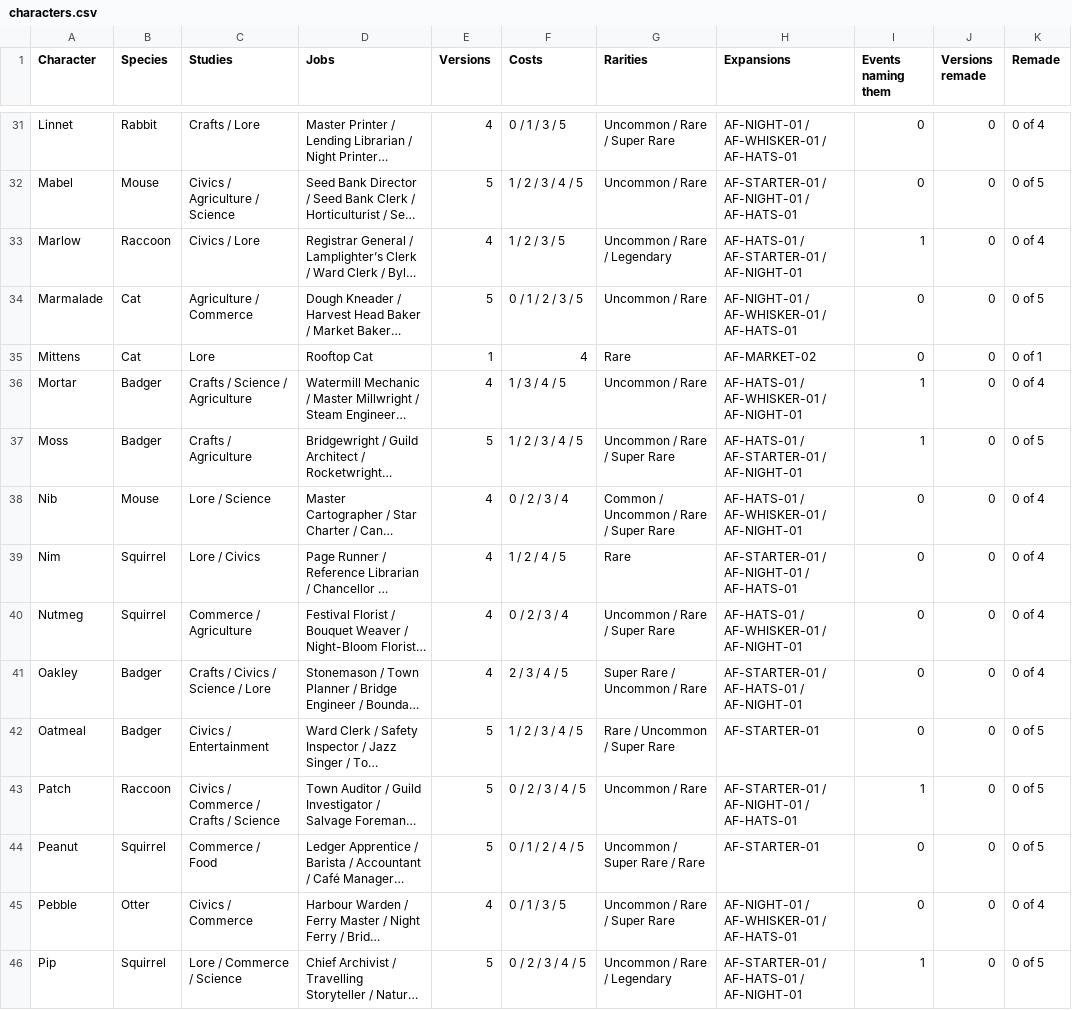
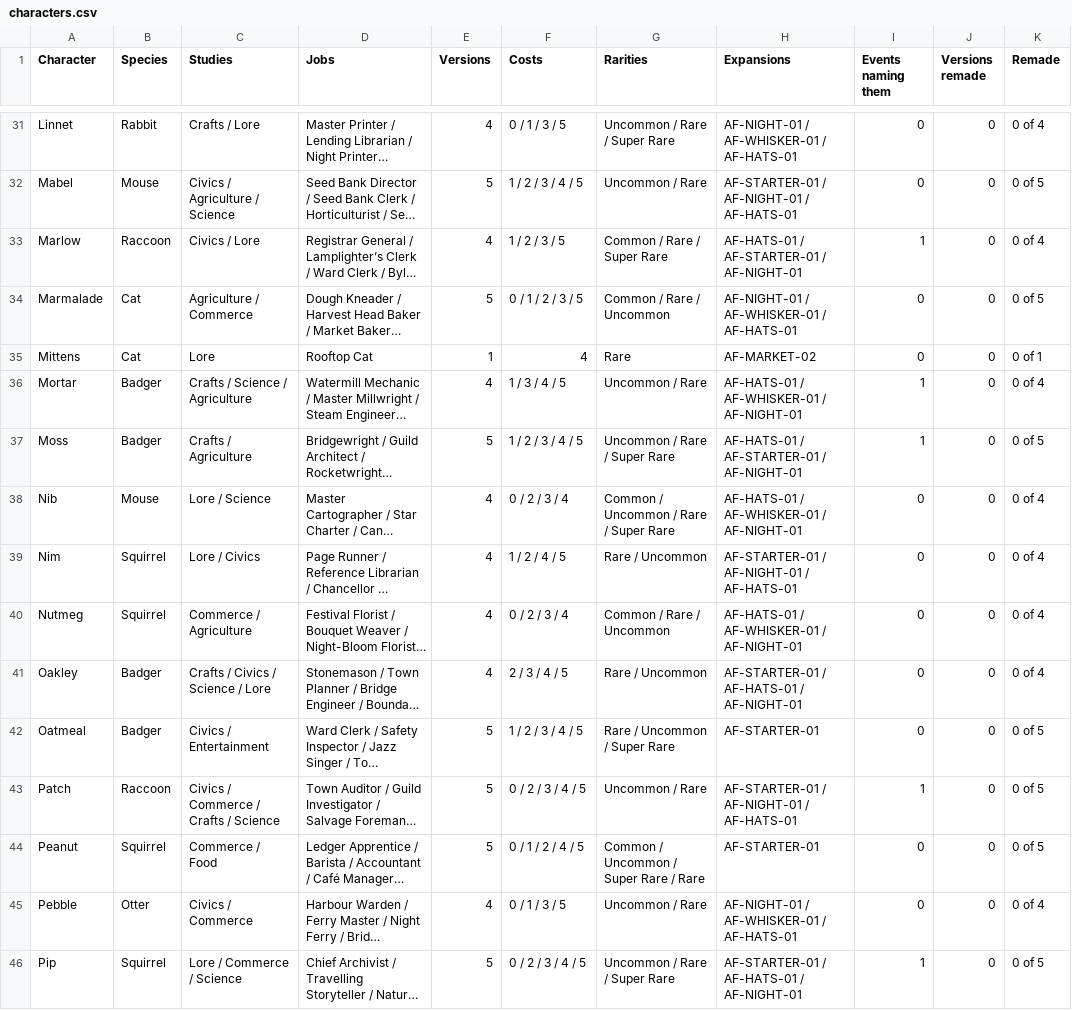
Before and after one commit to jxburros/Animal-Friends-Test-1, a CSV file: docs/characters.csv, drawn as a sheet; only a part is shown, gaps mark what is left out; long unchanged cells end in …; the diff covers the shown part only; the diff names each change by its address in the sheet, - before the commit and + after, or states it on an @@ line.

```diff
--- a/docs/characters.csv
+++ b/docs/characters.csv
-G33 (Rarities): Uncommon / Rare / Legendary
+G33 (Rarities): Common / Rare / Super Rare
-G34 (Rarities): Uncommon / Rare
+G34 (Rarities): Common / Rare / Uncommon
-G39 (Rarities): Rare
+G39 (Rarities): Rare / Uncommon
-G40 (Rarities): Uncommon / Rare / Super Rare
+G40 (Rarities): Common / Rare / Uncommon
-G41 (Rarities): Super Rare / Uncommon / Rare
+G41 (Rarities): Rare / Uncommon
-G44 (Rarities): Uncommon / Super Rare / Rare
+G44 (Rarities): Common / Uncommon / Super Rare / Rare
-G45 (Rarities): Uncommon / Rare / Super Rare
+G45 (Rarities): Uncommon / Rare
-G46 (Rarities): Uncommon / Rare / Legendary
+G46 (Rarities): Uncommon / Rare / Super Rare
```
Also changed, not shown: 27 edited cells elsewhere in this file, docs/character_versions.csv, 11 other files.
